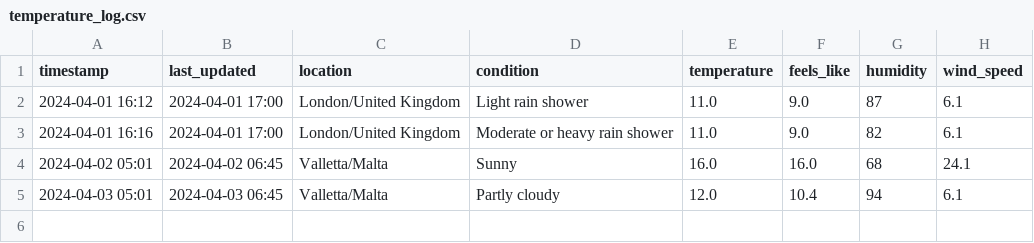
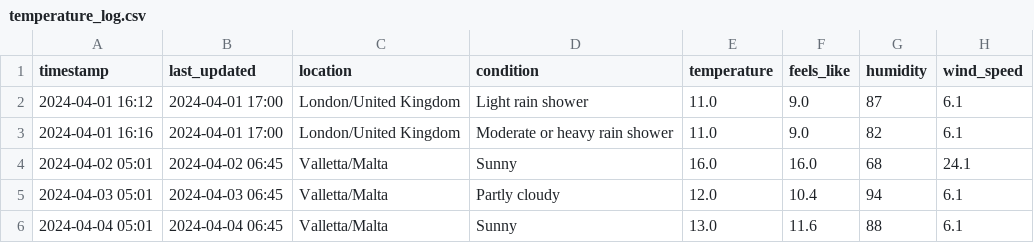
Before and after one commit to phitzi/medium_actions_weather, a CSV file: temperature_log.csv, drawn as a sheet; the diff names each change by its address in the sheet, - before the commit and + after, or states it on an @@ line.

```diff
--- a/temperature_log.csv
+++ b/temperature_log.csv
+row 6: 2024-04-04 05:01 | 2024-04-04 06:45 | Valletta/Malta | Sunny | 13.0 | 11.6 | 88 | 6.1
```
